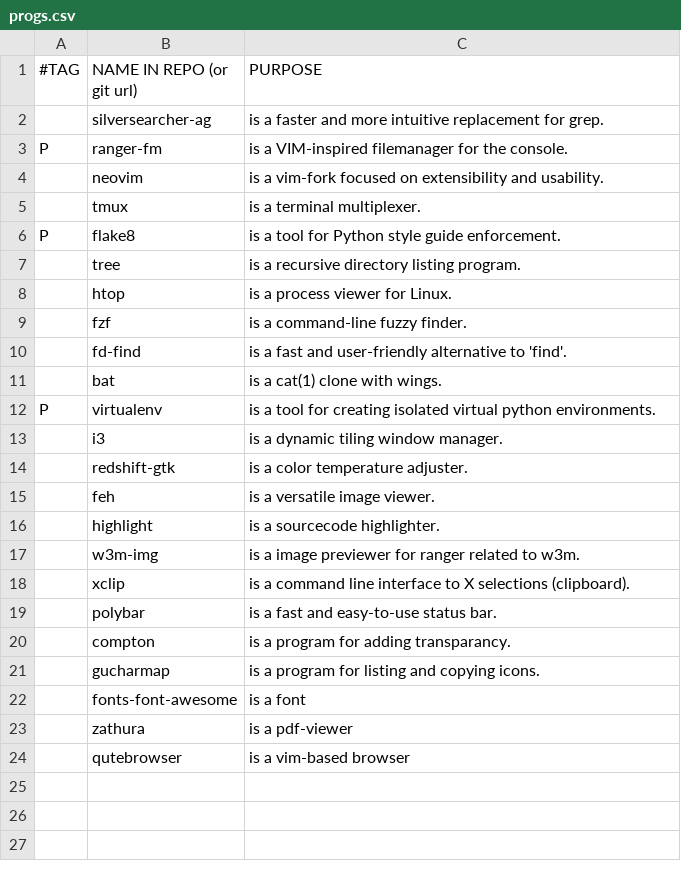
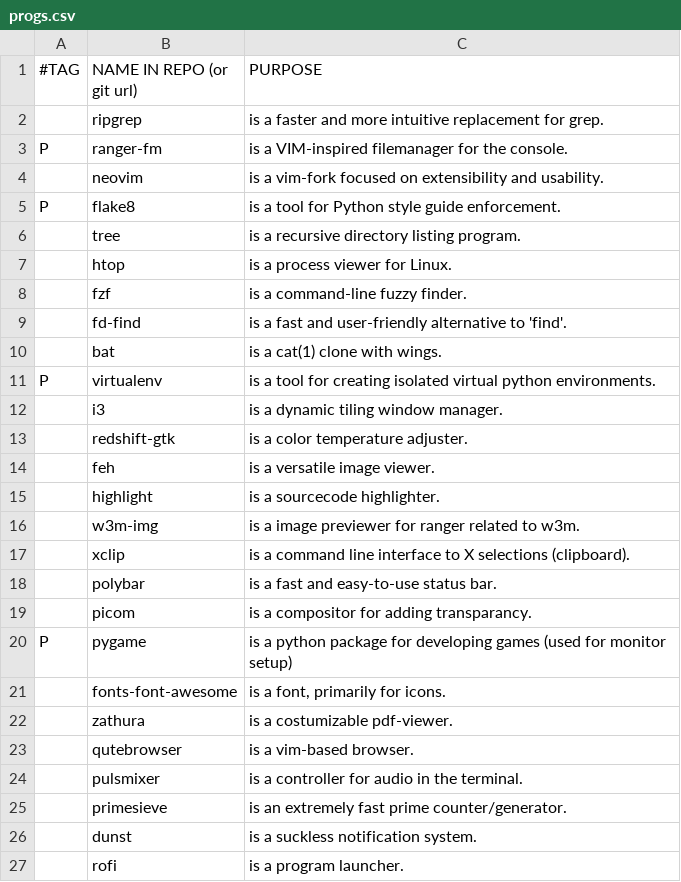
Before and after one commit to jorisperrenet/iscripts, a CSV file: progs.csv, drawn as a sheet.

```diff
--- a/progs.csv
+++ b/progs.csv
@@ -1,6 +1,5 @@
 #TAG,NAME IN REPO (or git url),PURPOSE
-,silversearcher-ag,"is a faster and more intuitive replacement for grep."
+,ripgrep,"is a faster and more intuitive replacement for grep."
 P,ranger-fm,"is a VIM-inspired filemanager for the console."
 ,neovim,"is a vim-fork focused on extensibility and usability."
-,tmux,"is a terminal multiplexer."
 P,flake8,"is a tool for Python style guide enforcement."
@@ -19,6 +18,10 @@ P,virtualenv,"is a tool for creating isolated virtual python environments."
 ,polybar,"is a fast and easy-to-use status bar."
-,compton,"is a program for adding transparancy."
-,gucharmap,"is a program for listing and copying icons."
-,fonts-font-awesome,"is a font"
-,zathura,"is a pdf-viewer"
-,qutebrowser,"is a vim-based browser"
+,picom,"is a compositor for adding transparancy."
+P,pygame,"is a python package for developing games (used for monitor setup)"
+,fonts-font-awesome,"is a font, primarily for icons."
+,zathura,"is a costumizable pdf-viewer."
+,qutebrowser,"is a vim-based browser."
+,pulsmixer,"is a controller for audio in the terminal."
+,primesieve,"is an extremely fast prime counter/generator."
+,dunst,"is a suckless notification system."
+,rofi,"is a program launcher."
```
Also changed, not shown: 11 other files.
